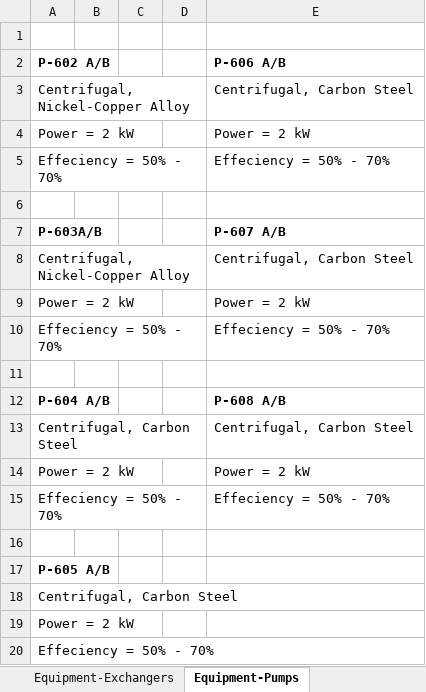
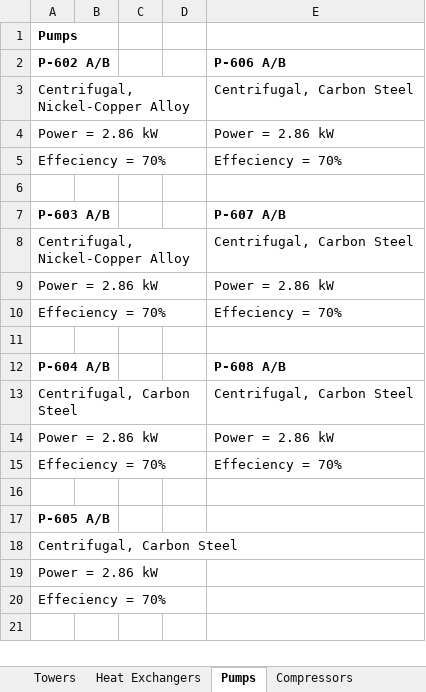
Before and after one commit to akullmanUW/TeamA6, an Excel workbook: Final Aspen and Visio Files/Final_Equipment_List.xlsx, sheet Pumps, drawn as a sheet; values as stored, in another font and other column widths than the file's, no borders; removed rows and columns are numbered as before the commit, all else as after; the diff names each change by its address in the sheet, - before the commit and + after, or states it on an @@ line.

```diff
--- a/Final Aspen and Visio Files/Final_Equipment_List.xlsx (sheet Pumps)
+++ b/Final Aspen and Visio Files/Final_Equipment_List.xlsx (sheet Pumps)
-sheet tab: Equipment-Exchangers
+sheet tab: Heat Exchangers
-sheet tab: Equipment-Pumps
+sheet tab: Pumps
-A1 (P-602 A/B): (empty)
+A1 (P-602 A/B): Pumps
-A4 (P-602 A/B): Power = 2 kW
+A4 (P-602 A/B): Power = 2.86 kW
-E4 (P-606 A/B): Power = 2 kW
+E4 (P-606 A/B): Power = 2.86 kW
-row 5: Effeciency = 50% - 70% |  |  |  | Effeciency = 50% - 70%
+row 5: Effeciency = 70% |  |  |  | Effeciency = 70%
-A7 (P-602 A/B): P-603A/B
+A7 (P-602 A/B): P-603 A/B
-A9 (P-602 A/B): Power = 2 kW
+A9 (P-602 A/B): Power = 2.86 kW
-E9 (P-606 A/B): Power = 2 kW
+E9 (P-606 A/B): Power = 2.86 kW
-row 10: Effeciency = 50% - 70% |  |  |  | Effeciency = 50% - 70%
+row 10: Effeciency = 70% |  |  |  | Effeciency = 70%
-A14 (P-602 A/B): Power = 2 kW
+A14 (P-602 A/B): Power = 2.86 kW
-E14 (P-606 A/B): Power = 2 kW
+E14 (P-606 A/B): Power = 2.86 kW
-row 15: Effeciency = 50% - 70% |  |  |  | Effeciency = 50% - 70%
+row 15: Effeciency = 70% |  |  |  | Effeciency = 70%
-A19 (P-602 A/B): Power = 2 kW
+A19 (P-602 A/B): Power = 2.86 kW
-A20 (P-602 A/B): Effeciency = 50% - 70%
+A20 (P-602 A/B): Effeciency = 70%
```
Also changed, not shown: sheet Heat Exchangers, sheet Equipment-ReactorSection, sheet Towers, sheet Compressors, sheet Vessels and Drums, other sheet tabs, 7 other files.
